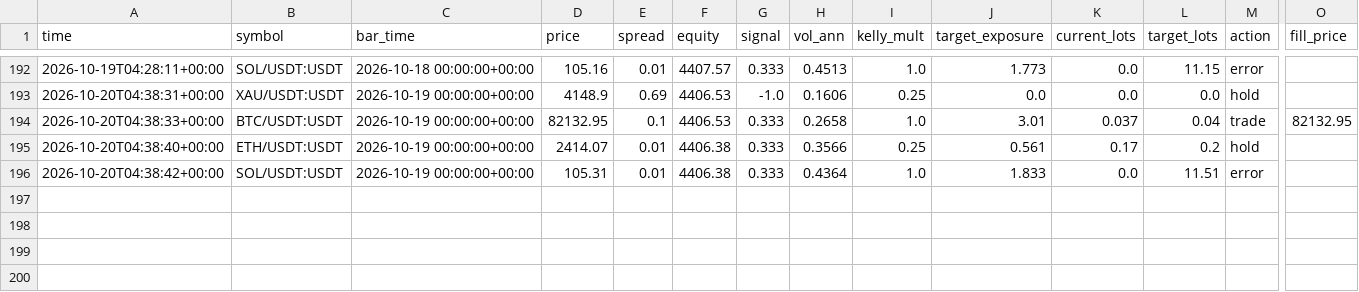
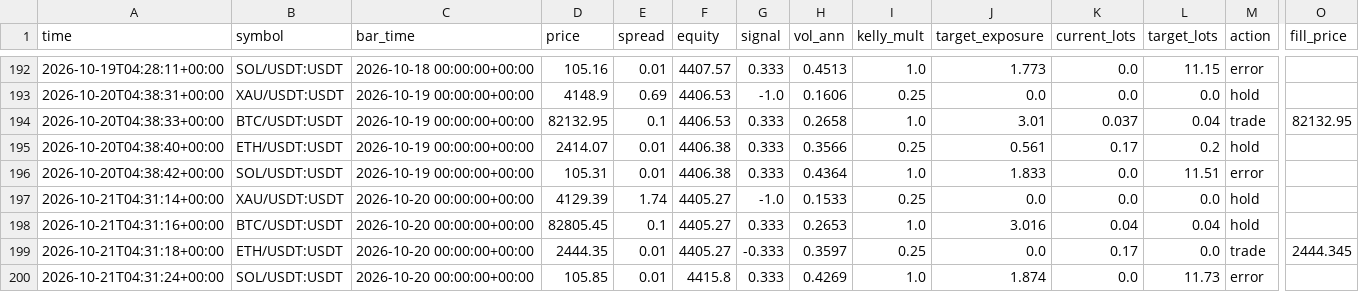
Before and after one commit to developmentguru86-pixel/MyGoldCemoBot, a CSV file: logs/journal_live.csv, drawn as a sheet; only a part is shown, gaps mark what is left out; rows hold the shown columns only; the diff names each change by its address in the sheet, - before the commit and + after, or states it on an @@ line.

```diff
--- a/logs/journal_live.csv
+++ b/logs/journal_live.csv
+row 197: 2026-10-21T04:31:14+00:00 | XAU/USDT:USDT | 2026-10-20 00:00:00+00:00 | 4129.39 | 1.74 | 4405.27 | -1.0 | 0.1533 | 0.25 | 0.0 | 0.0 | 0.0 | hold
+row 198: 2026-10-21T04:31:16+00:00 | BTC/USDT:USDT | 2026-10-20 00:00:00+00:00 | 82805.45 | 0.1 | 4405.27 | 0.333 | 0.2653 | 1.0 | 3.016 | 0.04 | 0.04 | hold
+row 199: 2026-10-21T04:31:18+00:00 | ETH/USDT:USDT | 2026-10-20 00:00:00+00:00 | 2444.35 | 0.01 | 4405.27 | -0.333 | 0.3597 | 0.25 | 0.0 | 0.17 | 0.0 | trade | 2444.345
+row 200: 2026-10-21T04:31:24+00:00 | SOL/USDT:USDT | 2026-10-20 00:00:00+00:00 | 105.85 | 0.01 | 4415.8 | 0.333 | 0.4269 | 1.0 | 1.874 | 0.0 | 11.73 | error
```
Also changed, not shown: 2 other files.
